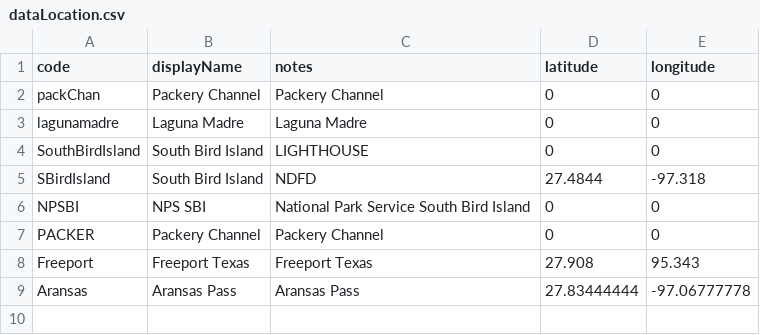
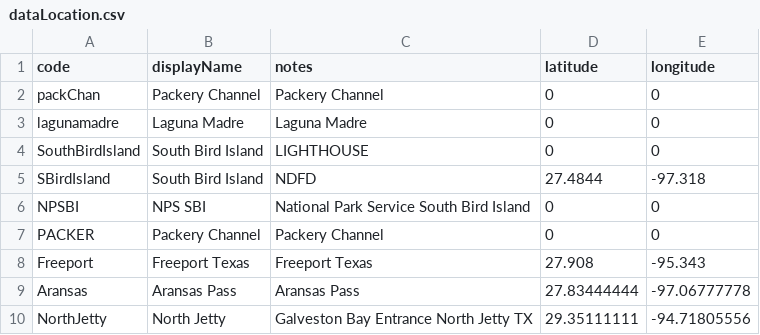
Before and after one commit to conrad-blucher-institute/semaphore, a CSV file: data/init_data/dataLocation.csv, drawn as a sheet.

```diff
--- a/data/init_data/dataLocation.csv
+++ b/data/init_data/dataLocation.csv
@@ -7,3 +7,4 @@ NPSBI,NPS SBI, National Park Service South Bird Island,0,0
 PACKER,Packery Channel,Packery Channel,0,0
-Freeport,Freeport Texas,Freeport Texas,27.908,95.343
+Freeport,Freeport Texas,Freeport Texas,27.908,-95.343
 Aransas,Aransas Pass,Aransas Pass,27.83444444,-97.06777778
+NorthJetty,North Jetty,Galveston Bay Entrance North Jetty TX,29.35111111,-94.71805556
```
Also changed, not shown: data/init_data/dataMapping.csv, data/init_data/dataSeries.csv, 11 other files.
